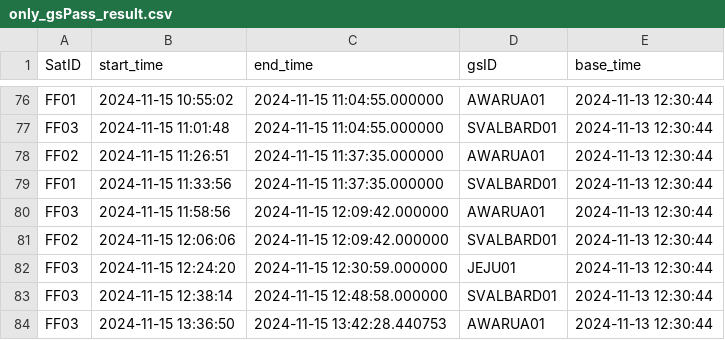
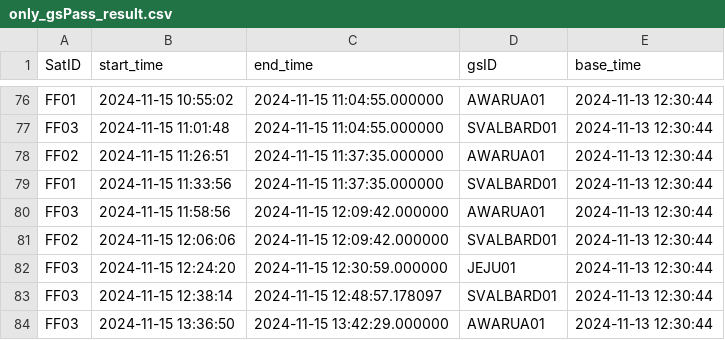
Before and after one commit to robinPixxel/APS_core_ff_demo, a CSV file: src/APS_Python_core/5_output_data/only_gsPass_result.csv, drawn as a sheet; only a part is shown, gaps mark what is left out.

```diff
--- a/src/APS_Python_core/5_output_data/only_gsPass_result.csv
+++ b/src/APS_Python_core/5_output_data/only_gsPass_result.csv
@@ -82,3 +82,3 @@ FF02,2024-11-15 12:06:06,2024-11-15 12:09:42.000000,SVALBARD01,2024-11-13 12:30:
 FF03,2024-11-15 12:24:20,2024-11-15 12:30:59.000000,JEJU01,2024-11-13 12:30:44
-FF03,2024-11-15 12:38:14,2024-11-15 12:48:58.000000,SVALBARD01,2024-11-13 12:30:44
-FF03,2024-11-15 13:36:50,2024-11-15 13:42:28.440753,AWARUA01,2024-11-13 12:30:44
+FF03,2024-11-15 12:38:14,2024-11-15 12:48:57.178097,SVALBARD01,2024-11-13 12:30:44
+FF03,2024-11-15 13:36:50,2024-11-15 13:42:29.000000,AWARUA01,2024-11-13 12:30:44
```
Also changed, not shown: src/APS_Python_core/5_output_data/combined_result.csv, src/APS_Python_core/5_output_data/interpret_extracted_raw_file_df.csv, 13 other files.
